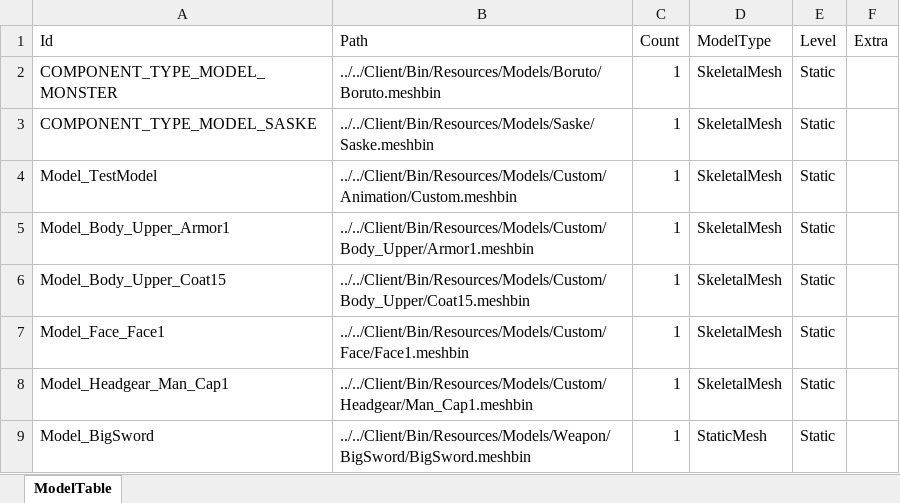
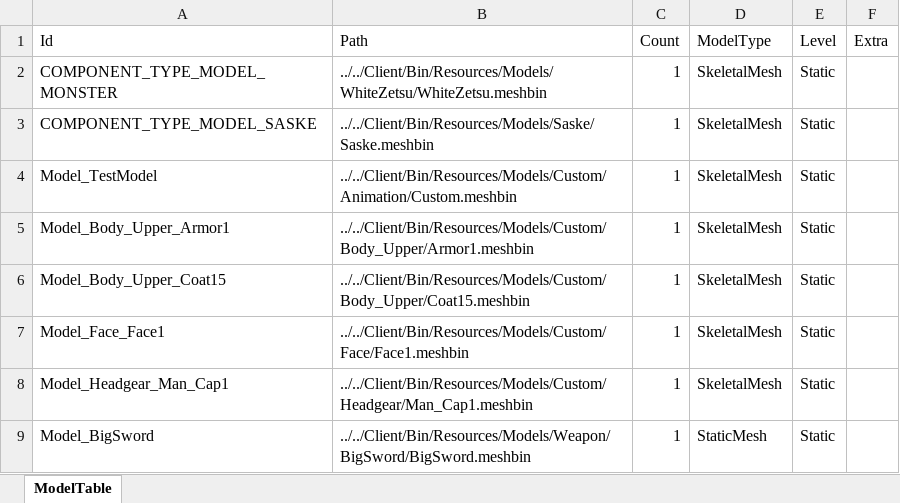
Before and after one commit to InsuMoon2/Dx11_Naruto, an Excel workbook: Client/Bin/Resources/Data/xlsx/DT_Model.xlsx, sheet ModelTable, drawn as a sheet; values as stored, in another font and other column widths than the file's, no borders; the diff names each change by its address in the sheet, - before the commit and + after, or states it on an @@ line.

```diff
--- a/Client/Bin/Resources/Data/xlsx/DT_Model.xlsx (sheet ModelTable)
+++ b/Client/Bin/Resources/Data/xlsx/DT_Model.xlsx (sheet ModelTable)
-B2 (Path): ../../Client/Bin/Resources/Models/Boruto/Boruto.meshbin
+B2 (Path): ../../Client/Bin/Resources/Models/WhiteZetsu/WhiteZetsu.meshbin
```
Also changed, not shown: Client/Bin/Resources/Data/xlsx/DT_GameObject.xlsx, Client/Bin/Resources/Data/xlsx/DT_SkilLData.xlsx, 46 other files.
